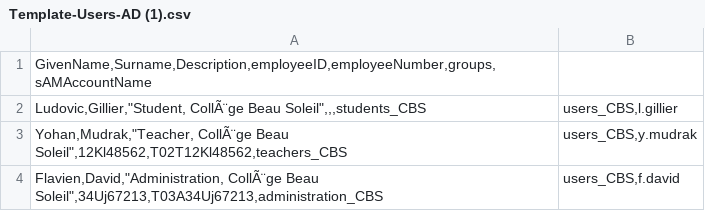
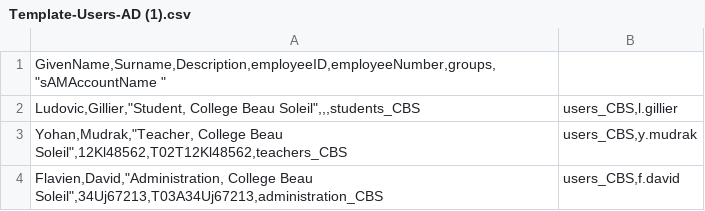
Before and after one commit to Gabriel-Sauge-TPI/TPI-Automatisation-AD-PowerShell, a CSV file: Template-Users-AD (1).csv, drawn as a sheet.

Commit message:
Template-Users-AD.csv

```diff
--- a/Template-Users-AD (1).csv
+++ b/Template-Users-AD (1).csv
@@ -1,4 +1,4 @@
-GivenName,Surname,Description,employeeID,employeeNumber,groups,sAMAccountName	
-Ludovic,Gillier,"Student, CollÃ¨ge Beau Soleil",,,students_CBS	users_CBS,l.gillier
-Yohan,Mudrak,"Teacher, CollÃ¨ge Beau Soleil",12Kl48562,T02T12Kl48562,teachers_CBS	users_CBS,y.mudrak
-Flavien,David,"Administration, CollÃ¨ge Beau Soleil",34Uj67213,T03A34Uj67213,administration_CBS	users_CBS,f.david
+"GivenName,Surname,Description,employeeID,employeeNumber,groups,""sAMAccountName	"""	
+Ludovic,Gillier,"Student, College Beau Soleil",,,students_CBS	users_CBS,l.gillier
+Yohan,Mudrak,"Teacher, College Beau Soleil",12Kl48562,T02T12Kl48562,teachers_CBS	users_CBS,y.mudrak
+Flavien,David,"Administration, College Beau Soleil",34Uj67213,T03A34Uj67213,administration_CBS	users_CBS,f.david
```
